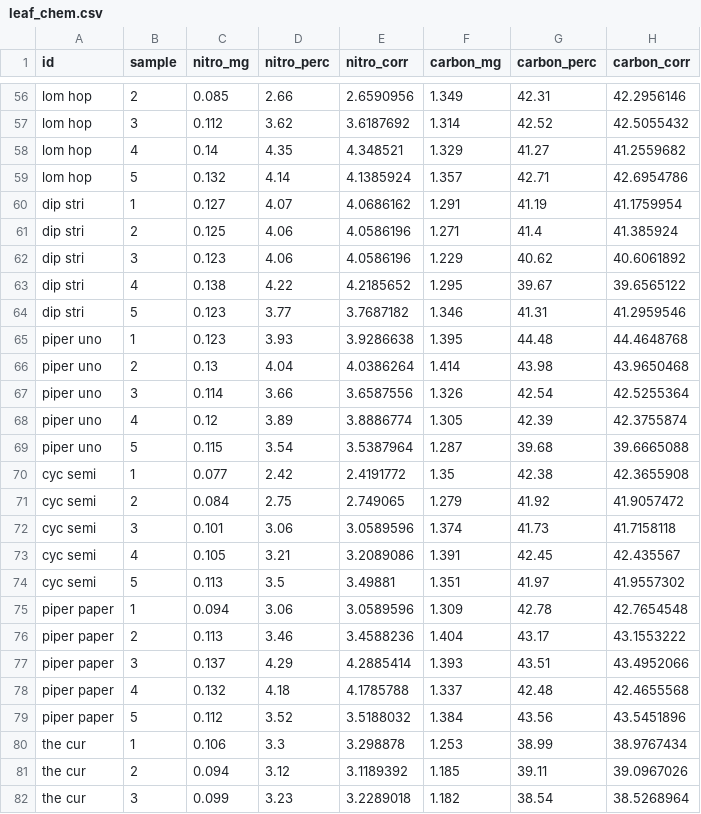
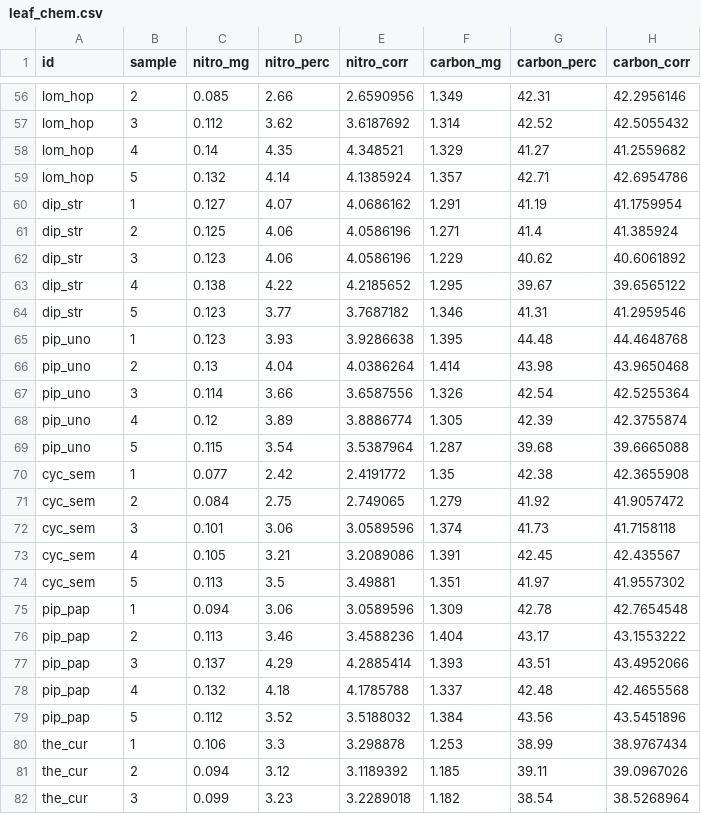
Before and after one commit to CourtneyCampany/selaginella, a CSV file: raw_data/leaf_chem.csv, drawn as a sheet; only a part is shown, gaps mark what is left out; the diff covers the shown part only; the diff names each change by its address in the sheet, - before the commit and + after, or states it on an @@ line.

```diff
--- a/raw_data/leaf_chem.csv
+++ b/raw_data/leaf_chem.csv
-A56:A59 (id): lom hop
+A56:A59 (id): lom_hop
-A60:A64 (id): dip stri
+A60:A64 (id): dip_str
-A65:A69 (id): piper uno
+A65:A69 (id): pip_uno
-A70:A74 (id): cyc semi
+A70:A74 (id): cyc_sem
-A75:A79 (id): piper paper
+A75:A79 (id): pip_pap
-A80:A82 (id): the cur
+A80:A82 (id): the_cur
```
Also changed, not shown: 61 edited cells elsewhere in this file, 7 other files.
